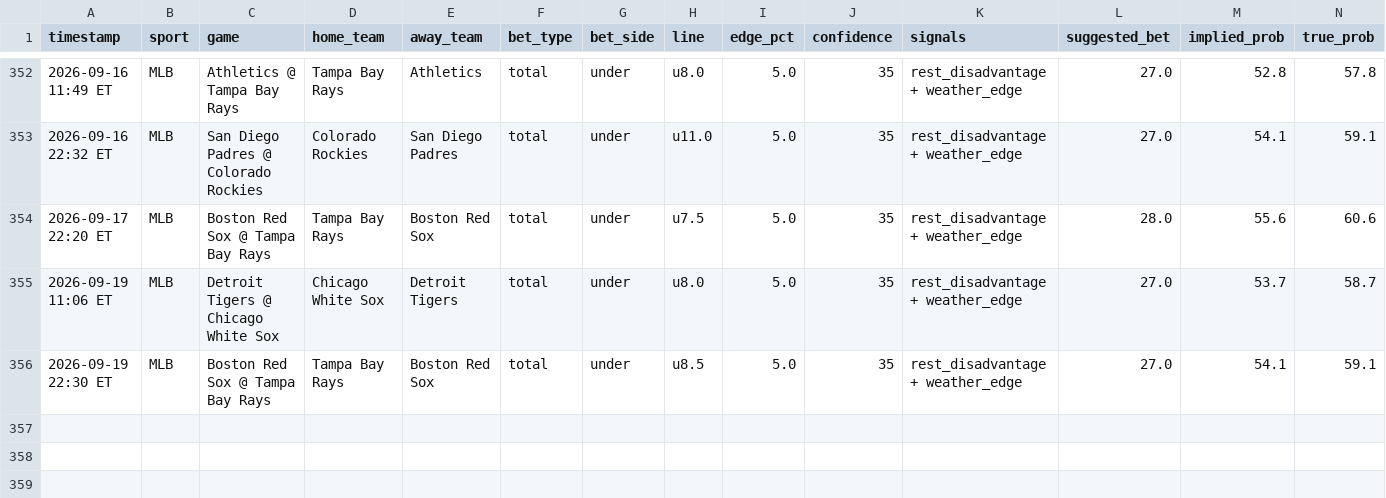
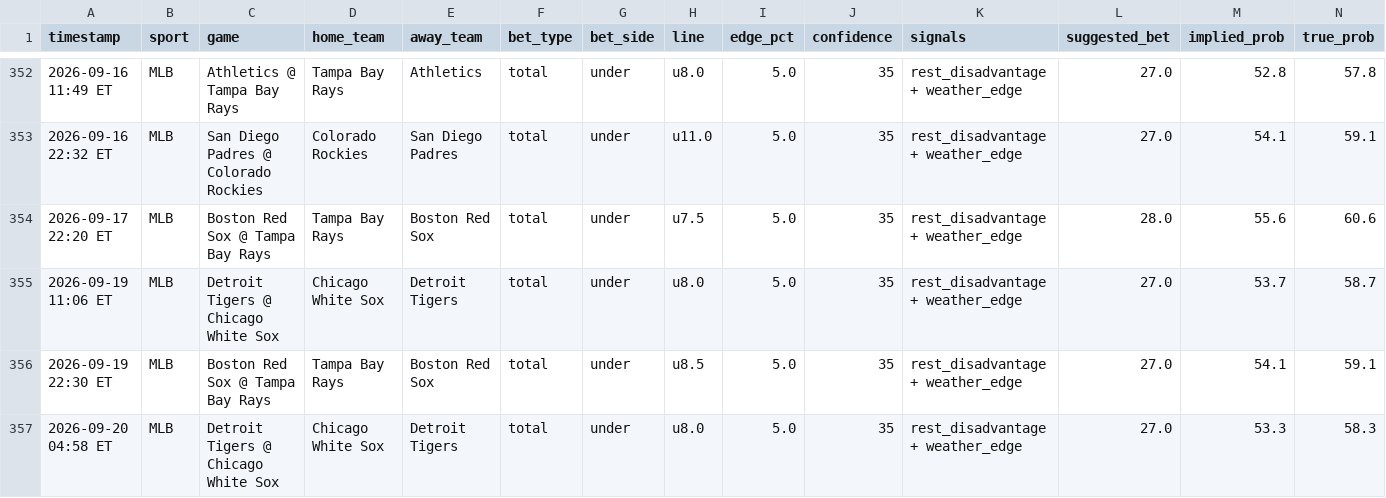
Before and after one commit to mehpackers13/fanduel-bot, a CSV file: bets_log.csv, drawn as a sheet; only a part is shown, gaps mark what is left out; rows hold the shown columns only; the diff names each change by its address in the sheet, - before the commit and + after, or states it on an @@ line.

```diff
--- a/bets_log.csv
+++ b/bets_log.csv
+row 357: 2026-09-20 04:58 ET | MLB | Detroit Tigers @ Chicago White Sox | Chicago White Sox | Detroit Tigers | total | under | u8.0 | 5.0 | 35 | rest_disadvantage + weather_edge | 27.0 | 53.3 | 58.3
```
Also changed, not shown: 4 other files.
